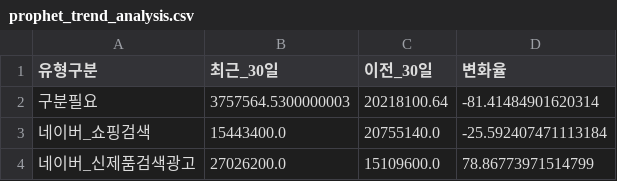
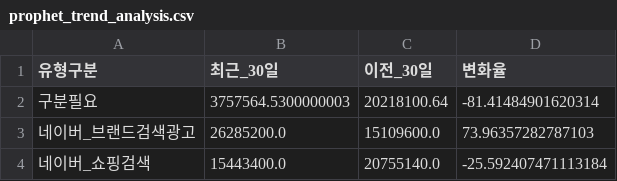
Before and after one commit to DON4getPZ/AI-dashboard_online, a CSV file: data/type/prophet_trend_analysis.csv, drawn as a sheet; removed rows and columns are numbered as before the commit, all else as after; the diff names each change by its address in the sheet, - before the commit and + after, or states it on an @@ line.

```diff
--- a/data/type/prophet_trend_analysis.csv
+++ b/data/type/prophet_trend_analysis.csv
+row 3: 네이버_브랜드검색광고 | 26285200.0 | 15109600.0 | 73.96357282787103
-row 4: 네이버_신제품검색광고 | 27026200.0 | 15109600.0 | 78.86773971514799
```
Also changed, not shown: data/funnel/new_vs_returning_conversion.csv, data/type/analysis_category_summary.csv, 12 other files.
